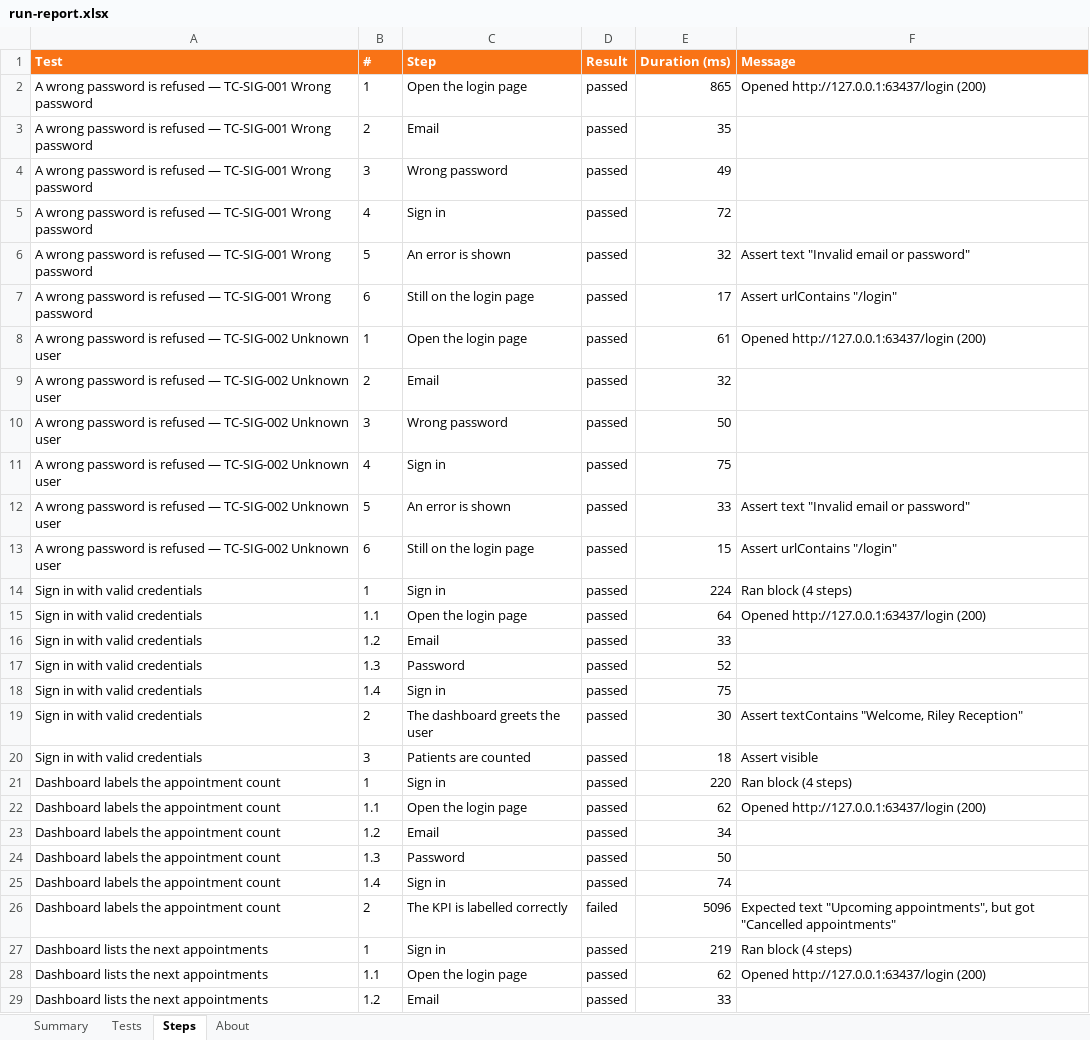
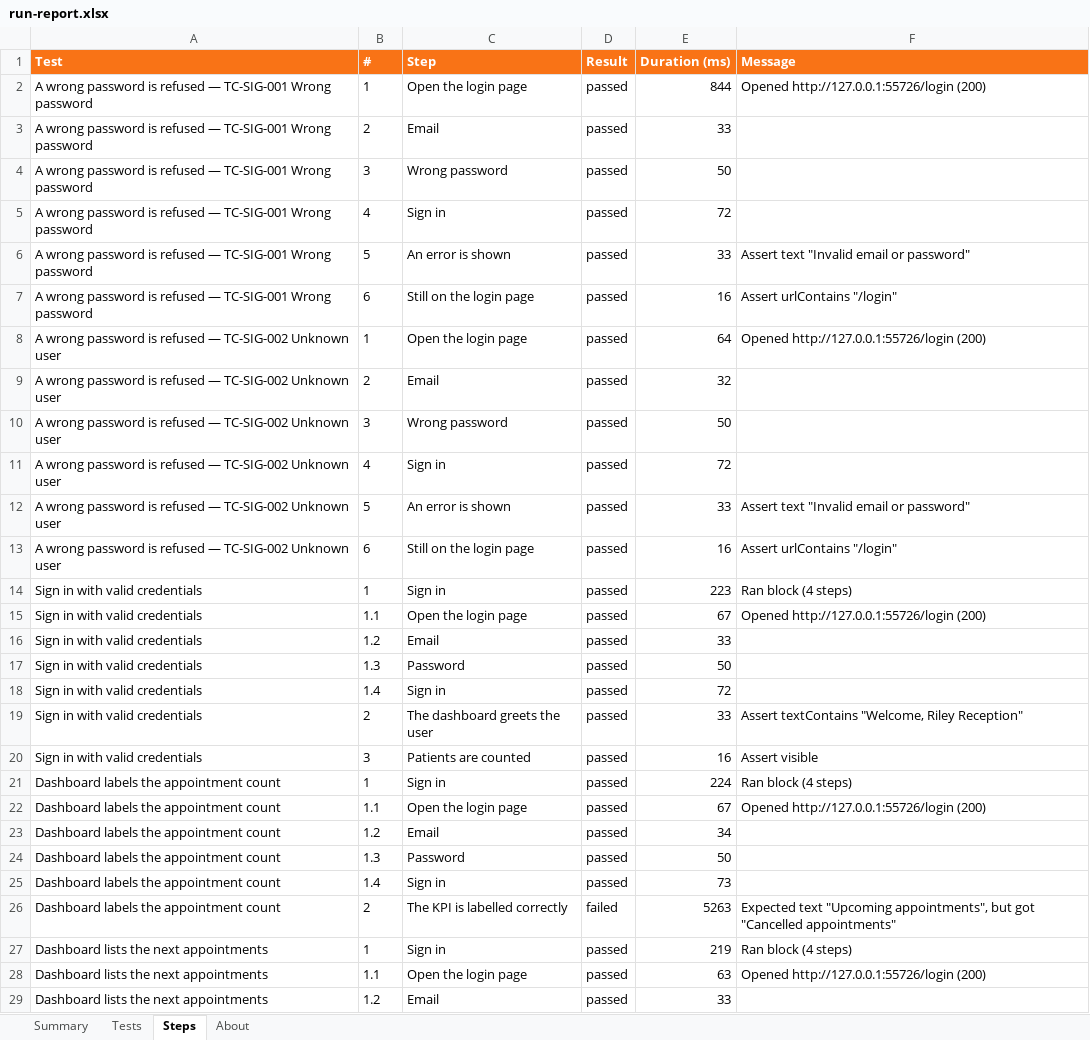
Before and after one commit to zarindev/StepForge, an Excel workbook: docs/samples/run-report.xlsx, sheet Steps, drawn as a sheet; only a part is shown; values as stored, in another font and other column widths than the file's, no borders; the diff covers the shown part only; the diff names each change by its address in the sheet, - before the commit and + after, or states it on an @@ line.

```diff
--- a/docs/samples/run-report.xlsx (sheet Steps)
+++ b/docs/samples/run-report.xlsx (sheet Steps)
-E2 (Duration (ms)): 865
+E2 (Duration (ms)): 844
-F2 (Message): Opened http://127.0.0.1:63437/login (200)
+F2 (Message): Opened http://127.0.0.1:55726/login (200)
-E3 (Duration (ms)): 35
+E3 (Duration (ms)): 33
-E4 (Duration (ms)): 49
+E4 (Duration (ms)): 50
-E6 (Duration (ms)): 32
+E6 (Duration (ms)): 33
-E7 (Duration (ms)): 17
+E7 (Duration (ms)): 16
-E8 (Duration (ms)): 61
+E8 (Duration (ms)): 64
-F8 (Message): Opened http://127.0.0.1:63437/login (200)
+F8 (Message): Opened http://127.0.0.1:55726/login (200)
-E11 (Duration (ms)): 75
+E11 (Duration (ms)): 72
-E13 (Duration (ms)): 15
+E13 (Duration (ms)): 16
-E14 (Duration (ms)): 224
+E14 (Duration (ms)): 223
-E15 (Duration (ms)): 64
+E15 (Duration (ms)): 67
-F15 (Message): Opened http://127.0.0.1:63437/login (200)
+F15 (Message): Opened http://127.0.0.1:55726/login (200)
-E17 (Duration (ms)): 52
+E17 (Duration (ms)): 50
-E18 (Duration (ms)): 75
+E18 (Duration (ms)): 72
-E19 (Duration (ms)): 30
+E19 (Duration (ms)): 33
-E20 (Duration (ms)): 18
+E20 (Duration (ms)): 16
-E21 (Duration (ms)): 220
+E21 (Duration (ms)): 224
-E22 (Duration (ms)): 62
+E22 (Duration (ms)): 67
-F22 (Message): Opened http://127.0.0.1:63437/login (200)
+F22 (Message): Opened http://127.0.0.1:55726/login (200)
-E25 (Duration (ms)): 74
+E25 (Duration (ms)): 73
-E26 (Duration (ms)): 5096
+E26 (Duration (ms)): 5263
-E28 (Duration (ms)): 62
+E28 (Duration (ms)): 63
-F28 (Message): Opened http://127.0.0.1:63437/login (200)
+F28 (Message): Opened http://127.0.0.1:55726/login (200)
```
Also changed, not shown: 155 edited cells elsewhere in this sheet, sheet Tests, sheet Summary, sheet About, 50 other files.
